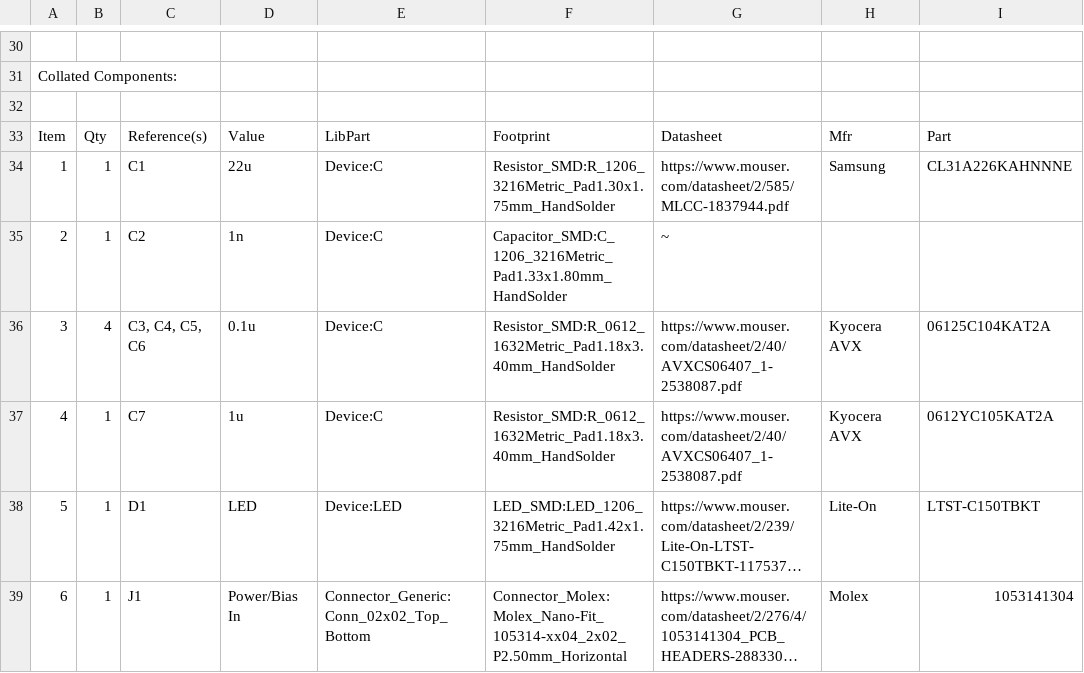
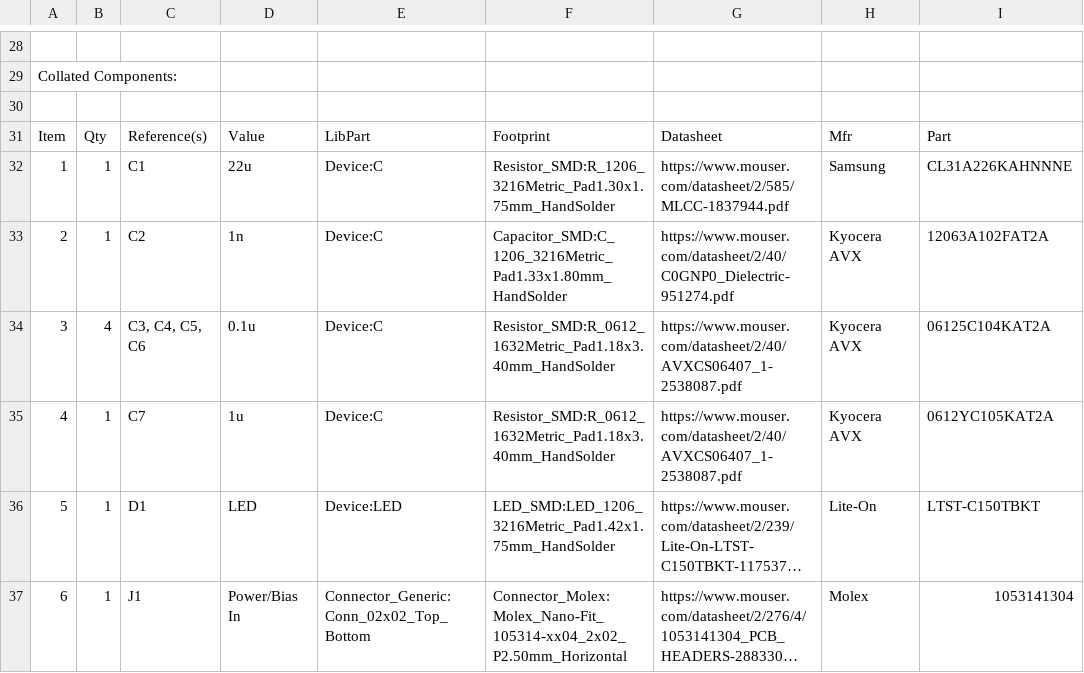
Before and after one commit to jhugon/kicad_propagation_delay_led_pulser, a CSV file: propagation_delay_led_pulser.csv, drawn as a sheet; only a part is shown, gaps mark what is left out; long unchanged cells end in …; addresses are those after the commit; the diff covers the shown part only; the diff names each change by its address in the sheet, - before the commit and + after, or states it on an @@ line.

```diff
--- a/propagation_delay_led_pulser.csv
+++ b/propagation_delay_led_pulser.csv
-G33: ~
+G33: https://www.mouser.com/datasheet/2/40/C0GNP0_Dielectric-951274.pdf
-H33: (empty)
+H33: Kyocera AVX
-I33: (empty)
+I33: 12063A102FAT2A
```
Also changed, not shown: 4 removed rows, 5 edited cells and row numbers in column A elsewhere in this file, 7 other files.
